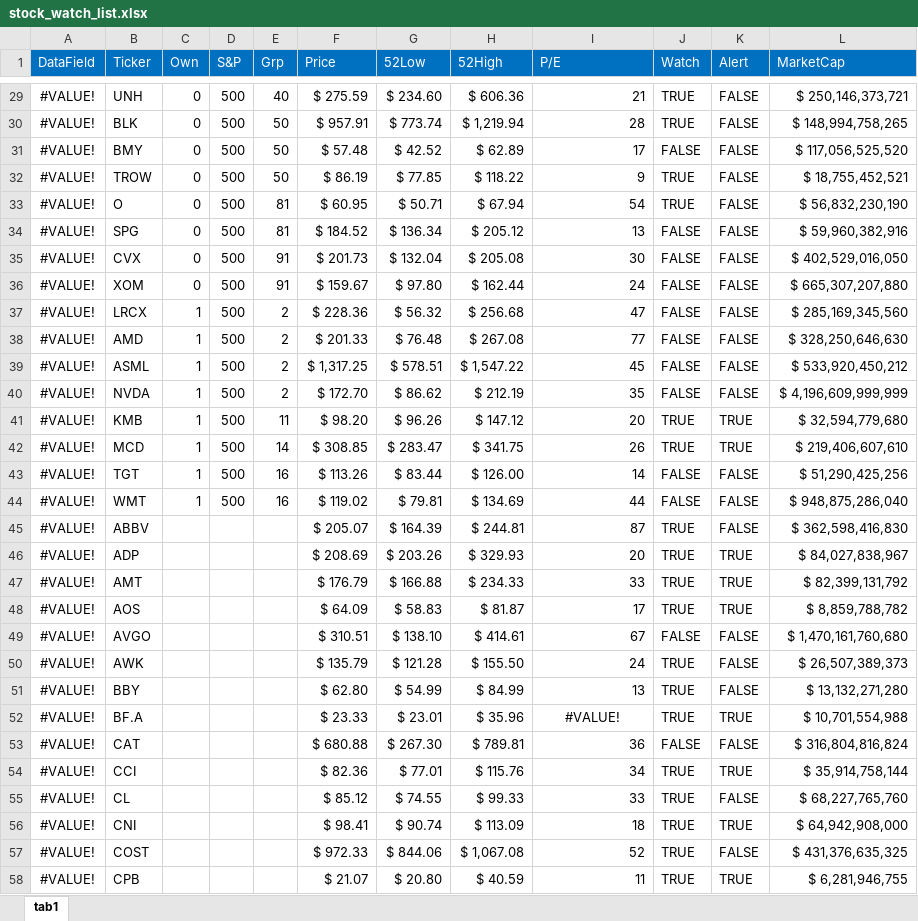
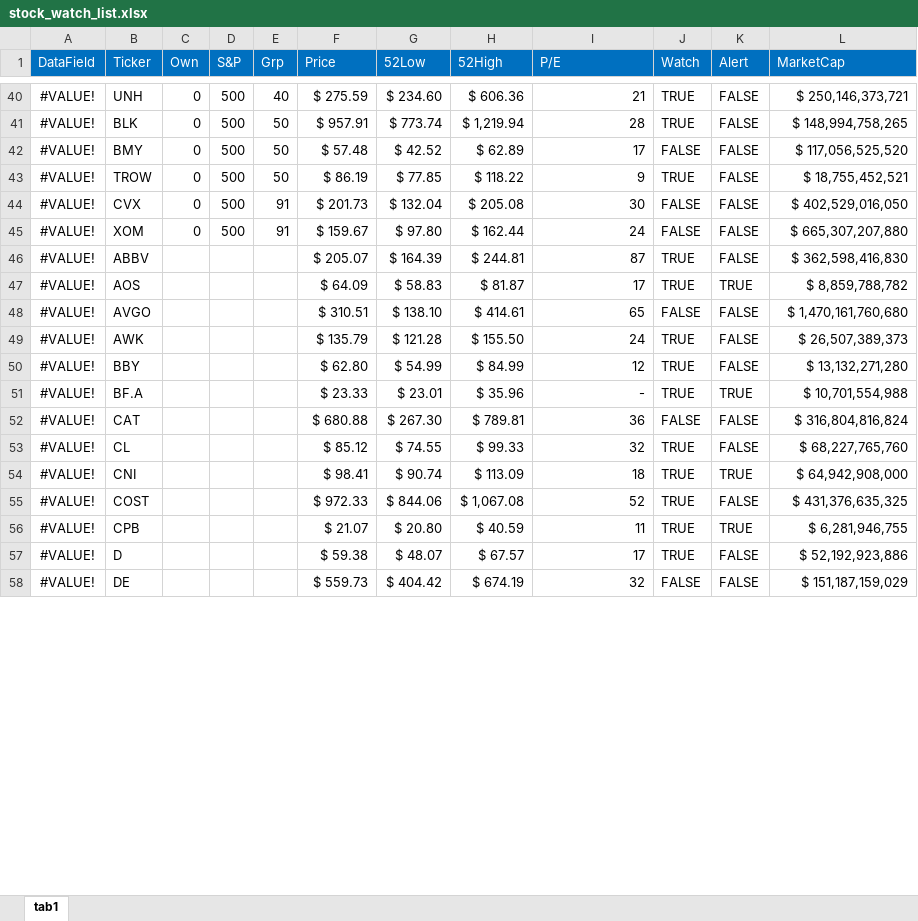
Before and after one commit to harveywargo2/hw2fintools, an Excel workbook: hw2fintools/xlsx/stock_watch_list.xlsx, sheet tab1, drawn as a sheet; only a part is shown, gaps mark what is left out; the shorter side is filled out with more unchanged rows; values as stored, in another font and other column widths than the file's, no borders; conditional formats and table styles not drawn; removed rows and columns are numbered as before the commit, all else as after; the diff covers the shown part only; the diff names each change by its address in the sheet, - before the commit and + after, or states it on an @@ line.

Commit message:
watchlist update

```diff
--- a/hw2fintools/xlsx/stock_watch_list.xlsx (sheet tab1)
+++ b/hw2fintools/xlsx/stock_watch_list.xlsx (sheet tab1)
-row 33: #VALUE! | O | 0 | 500 | 81 | $ 60.95 | $ 50.71 | $ 67.94 | 54 | TRUE | FALSE | $ 56,832,230,190
-row 34: #VALUE! | SPG | 0 | 500 | 81 | $ 184.52 | $ 136.34 | $ 205.12 | 13 | FALSE | FALSE | $ 59,960,382,916
@@ row 37 moved to row 8: #VALUE! @@
-row 38: #VALUE! | AMD | 1 | 500 | 2 | $ 201.33 | $ 76.48 | $ 267.08 | 77 | FALSE | FALSE | $ 328,250,646,630
-row 39: #VALUE! | ASML | 1 | 500 | 2 | $ 1,317.25 | $ 578.51 | $ 1,547.22 | 45 | FALSE | FALSE | $ 533,920,450,212
-row 40: #VALUE! | NVDA | 1 | 500 | 2 | $ 172.70 | $ 86.62 | $ 212.19 | 35 | FALSE | FALSE | $ 4,196,609,999,999
@@ row 41 moved to row 24: #VALUE! @@
@@ row 42 moved to row 27: #VALUE! @@
@@ row 43 moved to row 30: #VALUE! @@
@@ row 44 moved to row 31: #VALUE! @@
-row 46: #VALUE! | ADP |  |  |  | $ 208.69 | $ 203.26 | $ 329.93 | 20 | TRUE | TRUE | $ 84,027,838,967
-row 47: #VALUE! | AMT |  |  |  | $ 176.79 | $ 166.88 | $ 234.33 | 33 | TRUE | TRUE | $ 82,399,131,792
-I48 (P/E): 67
+I48 (P/E): 65
-I50 (P/E): 13
+I50 (P/E): 12
-I51 (P/E): #VALUE!
+I51 (P/E): -
-I51 alignment: center
+I51 alignment: right
-row 54: #VALUE! | CCI |  |  |  | $ 82.36 | $ 77.01 | $ 115.76 | 34 | TRUE | TRUE | $ 35,914,758,144
-I53 (P/E): 33
+I53 (P/E): 32
```
Also changed, not shown: 6 added rows, 4 removed rows, 21 edited cells and cell formats elsewhere in this sheet, 1 other file.
